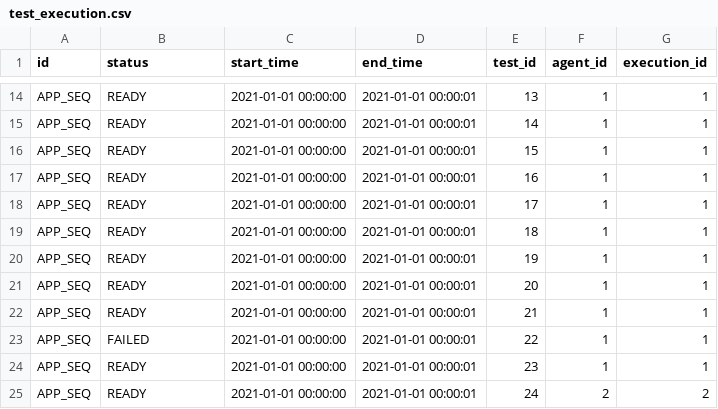
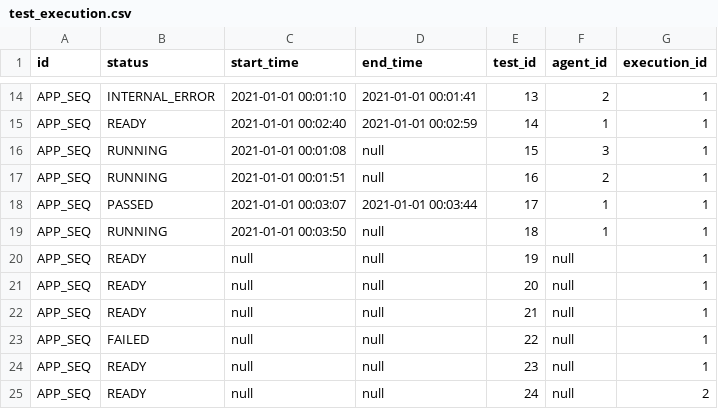
Before and after one commit to saveourtool/save-cloud, a CSV file: db/changelog/v-1/sqlRequests/test_execution.csv, drawn as a sheet; only a part is shown, gaps mark what is left out; the diff covers the shown part only.

```diff
--- a/db/changelog/v-1/sqlRequests/test_execution.csv
+++ b/db/changelog/v-1/sqlRequests/test_execution.csv
@@ -14,12 +14,12 @@ id;status;start_time;end_time;test_id;agent_id;execution_id
-"APP_SEQ";"READY";"2021-01-01 00:00:00";"2021-01-01 00:00:01";"13";1;1
-"APP_SEQ";"READY";"2021-01-01 00:00:00";"2021-01-01 00:00:01";"14";1;1
-"APP_SEQ";"READY";"2021-01-01 00:00:00";"2021-01-01 00:00:01";"15";1;1
-"APP_SEQ";"READY";"2021-01-01 00:00:00";"2021-01-01 00:00:01";"16";1;1
-"APP_SEQ";"READY";"2021-01-01 00:00:00";"2021-01-01 00:00:01";"17";1;1
-"APP_SEQ";"READY";"2021-01-01 00:00:00";"2021-01-01 00:00:01";"18";1;1
-"APP_SEQ";"READY";"2021-01-01 00:00:00";"2021-01-01 00:00:01";"19";1;1
-"APP_SEQ";"READY";"2021-01-01 00:00:00";"2021-01-01 00:00:01";"20";1;1
-"APP_SEQ";"READY";"2021-01-01 00:00:00";"2021-01-01 00:00:01";"21";1;1
-"APP_SEQ";"FAILED";"2021-01-01 00:00:00";"2021-01-01 00:00:01";"22";1;1
-"APP_SEQ";"READY";"2021-01-01 00:00:00";"2021-01-01 00:00:01";"23";1;1
-"APP_SEQ";"READY";"2021-01-01 00:00:00";"2021-01-01 00:00:01";"24";2;2
+"APP_SEQ";"INTERNAL_ERROR";"2021-01-01 00:01:10";"2021-01-01 00:01:41";"13";2;1
+"APP_SEQ";"READY";"2021-01-01 00:02:40";"2021-01-01 00:02:59";"14";1;1
+"APP_SEQ";"RUNNING";"2021-01-01 00:01:08";null;"15";3;1
+"APP_SEQ";"RUNNING";"2021-01-01 00:01:51";null;"16";2;1
+"APP_SEQ";"PASSED";"2021-01-01 00:03:07";"2021-01-01 00:03:44";"17";1;1
+"APP_SEQ";"RUNNING";"2021-01-01 00:03:50";null;"18";1;1
+"APP_SEQ";"READY";null;null;"19";null;1
+"APP_SEQ";"READY";null;null;"20";null;1
+"APP_SEQ";"READY";null;null;"21";null;1
+"APP_SEQ";"FAILED";null;null;"22";null;1
+"APP_SEQ";"READY";null;null;"23";null;1
+"APP_SEQ";"READY";null;null;"24";null;2
```
Also changed, not shown: 36 edited cells elsewhere in this file, db/changelog/v-1/sqlRequests/test.csv, 15 other files.
